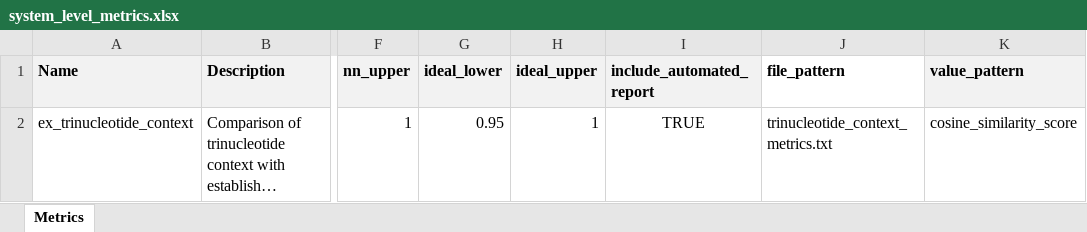
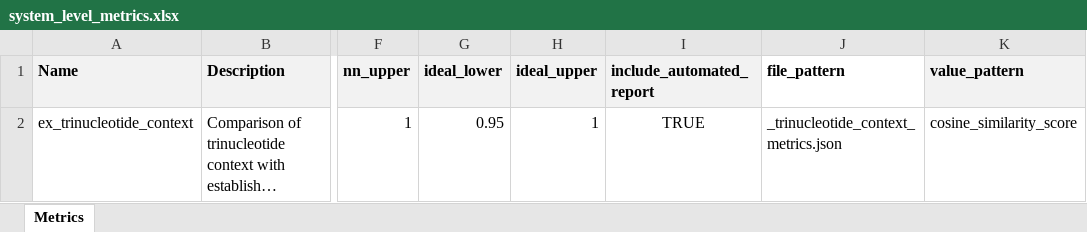
Before and after one commit to systematicmedicine/SomaticCODEC, an Excel workbook: config/system_level_metrics.xlsx, sheet Metrics, drawn as a sheet; only a part is shown, gaps mark what is left out; long unchanged cells end in …; values as stored, in another font and other column widths than the file's, no borders; the diff names each change by its address in the sheet, - before the commit and + after, or states it on an @@ line.

Commit message:
1. Added tests for metrics report 2. Fixed errors in metrics spreadshseets found by tests

```diff
--- a/config/system_level_metrics.xlsx (sheet Metrics)
+++ b/config/system_level_metrics.xlsx (sheet Metrics)
-J2 (file_pattern): trinucleotide_context_metrics.txt
+J2 (file_pattern): _trinucleotide_context_metrics.json
```
Also changed, not shown: config/component_level_metrics.xlsx, 1 other file.
